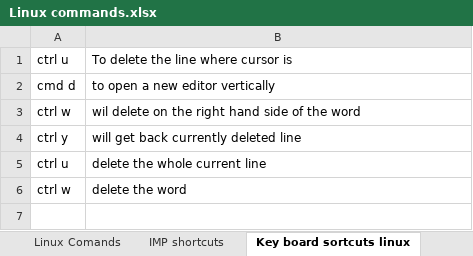
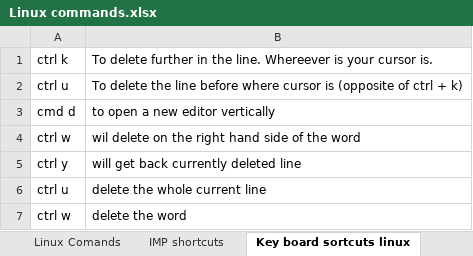
Before and after one commit to Shashanknew47/Summary_notes, an Excel workbook: Linux commands.xlsx, sheet Key board sortcuts linux, drawn as a sheet; values as stored, in another font and other column widths than the file's, no borders; addresses are those after the commit; the diff names each change by its address in the sheet, - before the commit and + after, or states it on an @@ line.

```diff
--- a/Linux commands.xlsx (sheet Key board sortcuts linux)
+++ b/Linux commands.xlsx (sheet Key board sortcuts linux)
+row 1: ctrl k | To delete further in the line. Whereever is your cursor is.
-B2: …the line where cursor is
+B2: …the line before where cursor is (opposite of ctrl + k)
```
Also changed, not shown: sheet Linux Comands, sheet IMP shortcuts, hive commands.xlsx.
